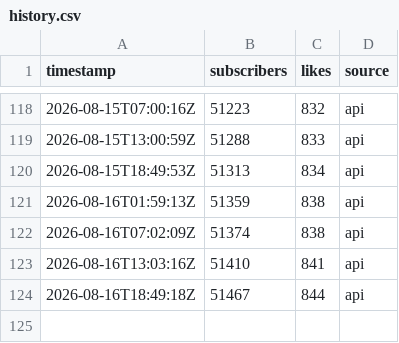
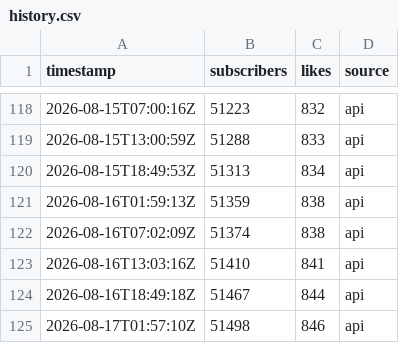
Before and after one commit to mxerf/town-road-lane, a CSV file: history.csv, drawn as a sheet; only a part is shown, gaps mark what is left out; the diff names each change by its address in the sheet, - before the commit and + after, or states it on an @@ line.

```diff
--- a/history.csv
+++ b/history.csv
+row 125: 2026-08-17T01:57:10Z | 51498 | 846 | api
```
Also changed, not shown: 2 other files.
